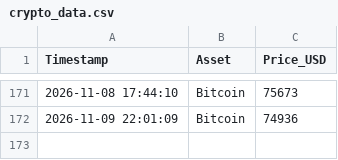
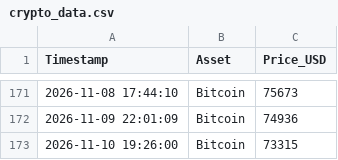
Before and after one commit to ausx-x/Crypto-Data-Tracker, a CSV file: crypto_data.csv, drawn as a sheet; only a part is shown, gaps mark what is left out; the diff names each change by its address in the sheet, - before the commit and + after, or states it on an @@ line.

Commit message:
Automated daily log: 2026-11-10

```diff
--- a/crypto_data.csv
+++ b/crypto_data.csv
+row 173: 2026-11-10 19:26:00 | Bitcoin | 73315
```
